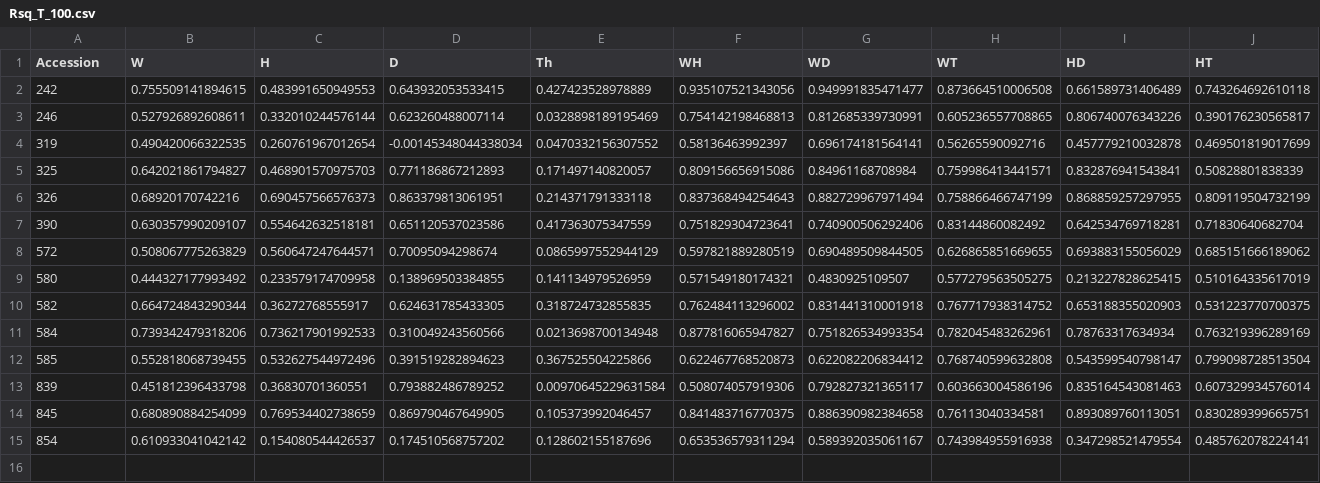
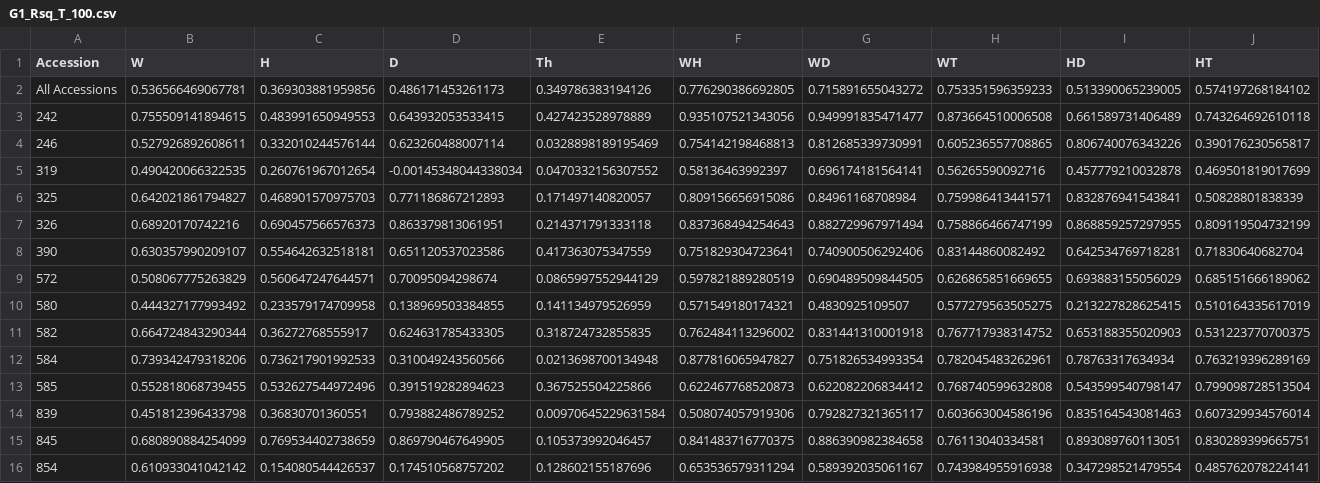
Before and after one commit to GabrielAngres31/CAI-Analysis-Script, a CSV file: Correlation_Analyses/G1_Rsq_T_100.csv (was Correlation_Analyses/Rsq_T_100.csv), drawn as a sheet; only a part is shown; rows hold the shown columns only; the diff names each change by its address in the sheet, - before the commit and + after, or states it on an @@ line.

Commit message:
Dataset Generation converted to Function, Added 2nd Generation Modeling Steps, Streamlined Modeling Functions

```diff
--- a/Correlation_Analyses/Rsq_T_100.csv
+++ b/Correlation_Analyses/G1_Rsq_T_100.csv
+row 2: All Accessions | 0.536566469067781 | 0.369303881959856 | 0.486171453261173 | 0.349786383194126 | 0.776290386692805 | 0.715891655043272 | 0.753351596359233 | 0.513390065239005 | 0.574197268184102
```
Also changed, not shown: Correlation_Analyses/G1_Rsq_T_90.csv, Correlation_Analyses/G1_Rsq_T_95.csv, 43 other files.
